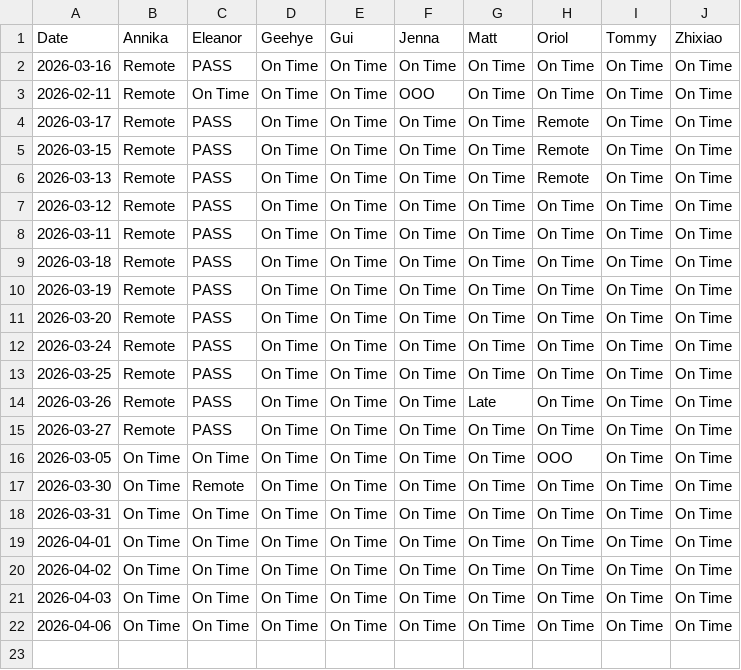
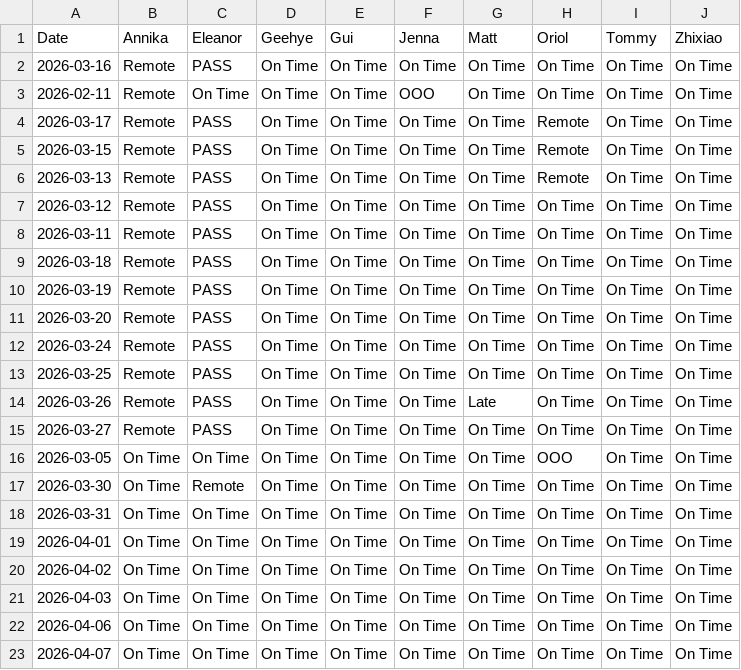
Before and after one commit to jeeshau/bolt-clock-in, a CSV file: data.csv, drawn as a sheet.

Commit message:
Log 2026-04-07

```diff
--- a/data.csv
+++ b/data.csv
@@ -22 +22,2 @@ Date,Annika,Eleanor,Geehye,Gui,Jenna,Matt,Oriol,Tommy,Zhixiao
 2026-04-06,On Time,On Time,On Time,On Time,On Time,On Time,On Time,On Time,On Time
+2026-04-07,On Time,On Time,On Time,On Time,On Time,On Time,On Time,On Time,On Time
```
